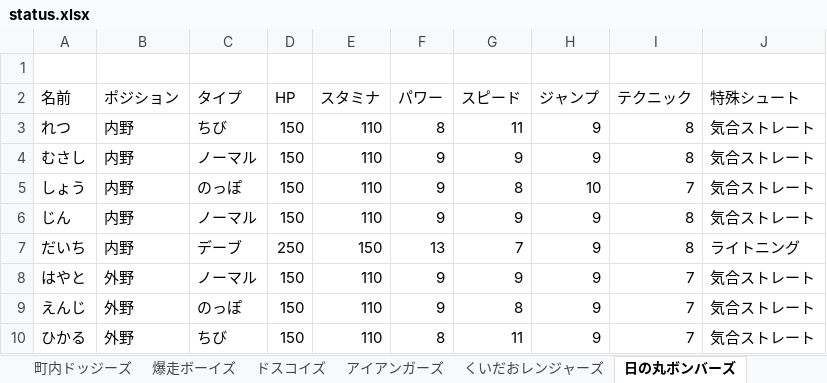
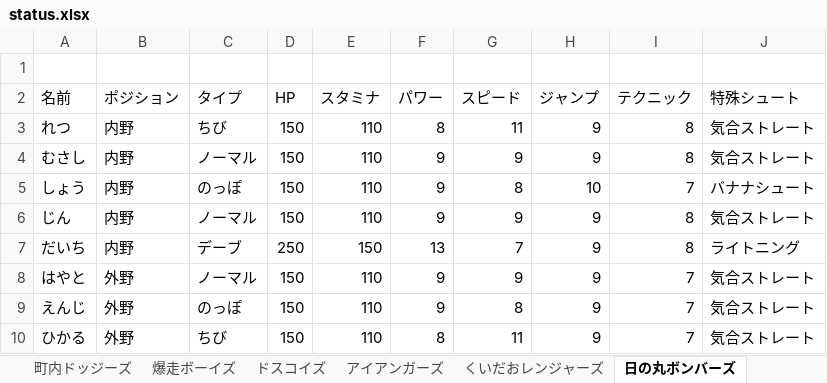
Before and after one commit to rhmgoto/newdodge, an Excel workbook: data/status.xlsx, sheet 日の丸ボンバーズ, drawn as a sheet; values as stored, in another font and other column widths than the file's, no borders; the diff names each change by its address in the sheet, - before the commit and + after, or states it on an @@ line.

```diff
--- a/data/status.xlsx (sheet 日の丸ボンバーズ)
+++ b/data/status.xlsx (sheet 日の丸ボンバーズ)
-J5 (特殊シュート): 気合ストレート
+J5 (特殊シュート): バナナシュート
```
Also changed, not shown: 4 other files.
